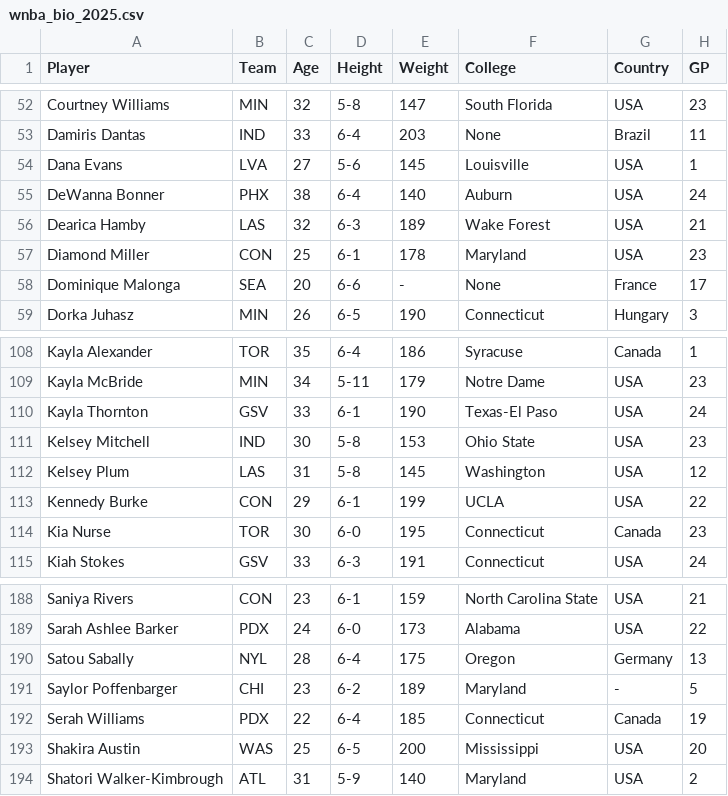
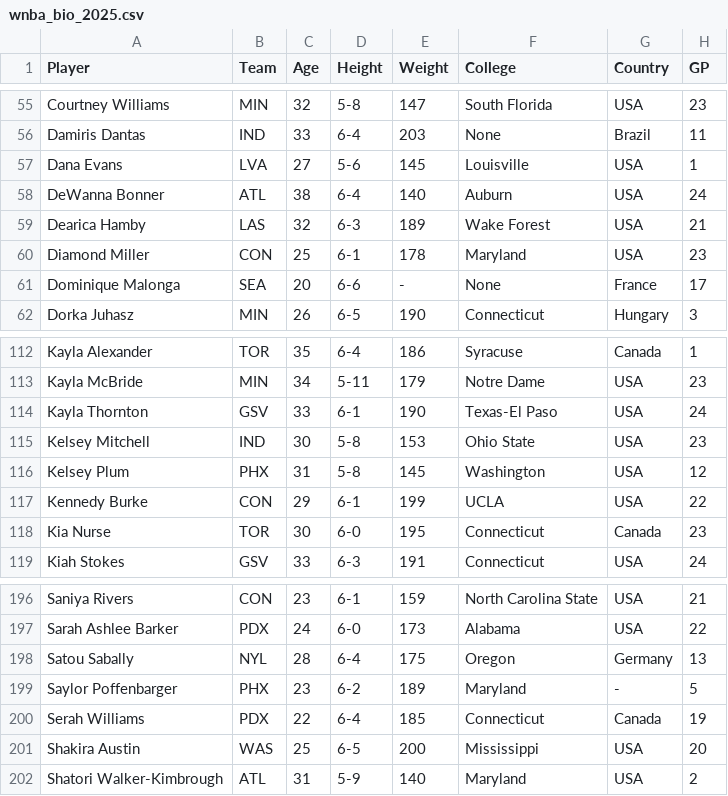
Before and after one commit to cgpropz/KBO, a CSV file: wnba/wnba_bio_2025.csv, drawn as a sheet; only a part is shown, gaps mark what is left out; addresses are those after the commit; the diff covers the shown part only; the diff names each change by its address in the sheet, - before the commit and + after, or states it on an @@ line.

```diff
--- a/wnba/wnba_bio_2025.csv
+++ b/wnba/wnba_bio_2025.csv
-B58 (Team): PHX
+B58 (Team): ATL
-B116 (Team): LAS
+B116 (Team): PHX
-B199 (Team): CHI
+B199 (Team): PHX
```
Also changed, not shown: 8 added rows and 9 edited cells elsewhere in this file.
